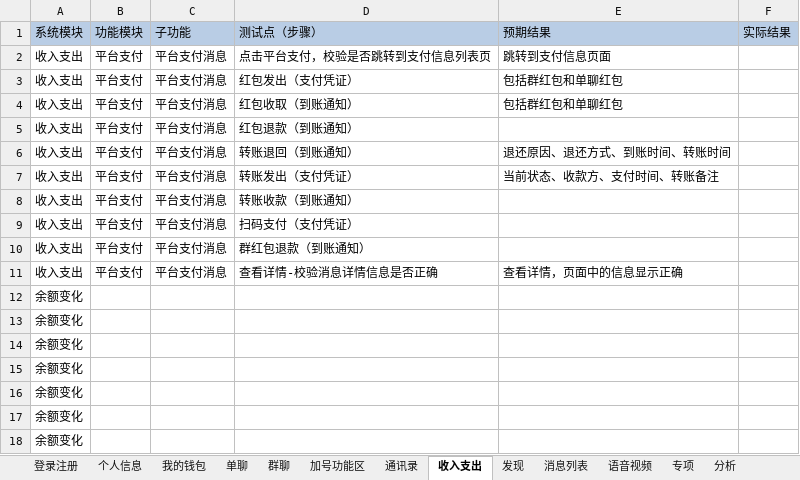
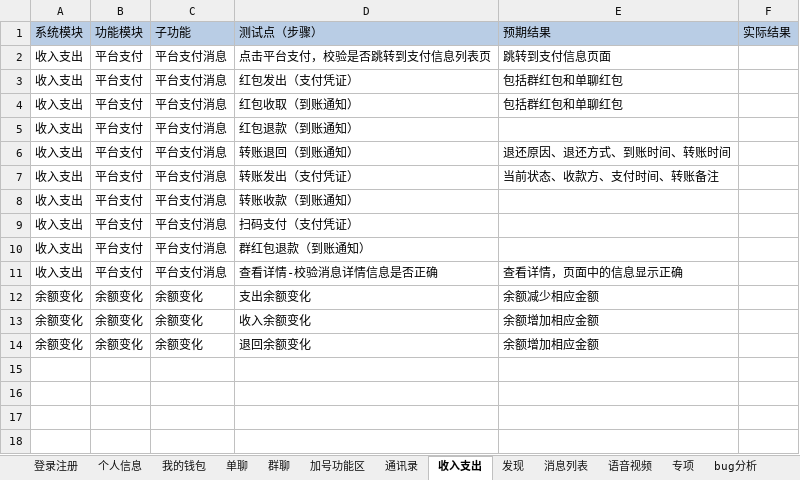
Before and after one commit to gaopenghong/Test_Api_App, an Excel workbook: data/即时通讯测试用例V2.0.xlsx, sheet 收入支出, drawn as a sheet; values as stored, in another font and other column widths than the file's, no borders; removed rows and columns are numbered as before the commit, all else as after; the diff names each change by its address in the sheet, - before the commit and + after, or states it on an @@ line.

Commit message:
保存文件

```diff
--- a/data/即时通讯测试用例V2.0.xlsx (sheet 收入支出)
+++ b/data/即时通讯测试用例V2.0.xlsx (sheet 收入支出)
-sheet tab: 分析
+sheet tab: bug分析
-row 12: 余额变化
-row 13: 余额变化
-row 14: 余额变化
-row 15: 余额变化
-row 16: 余额变化
-row 17: 余额变化
-row 18: 余额变化
+row 12: 余额变化 | 余额变化 | 余额变化 | 支出余额变化 | 余额减少相应金额
+row 13: 余额变化 | 余额变化 | 余额变化 | 收入余额变化 | 余额增加相应金额
+row 14: 余额变化 | 余额变化 | 余额变化 | 退回余额变化 | 余额增加相应金额
```
Also changed, not shown: sheet bug分析, other sheet tabs.
